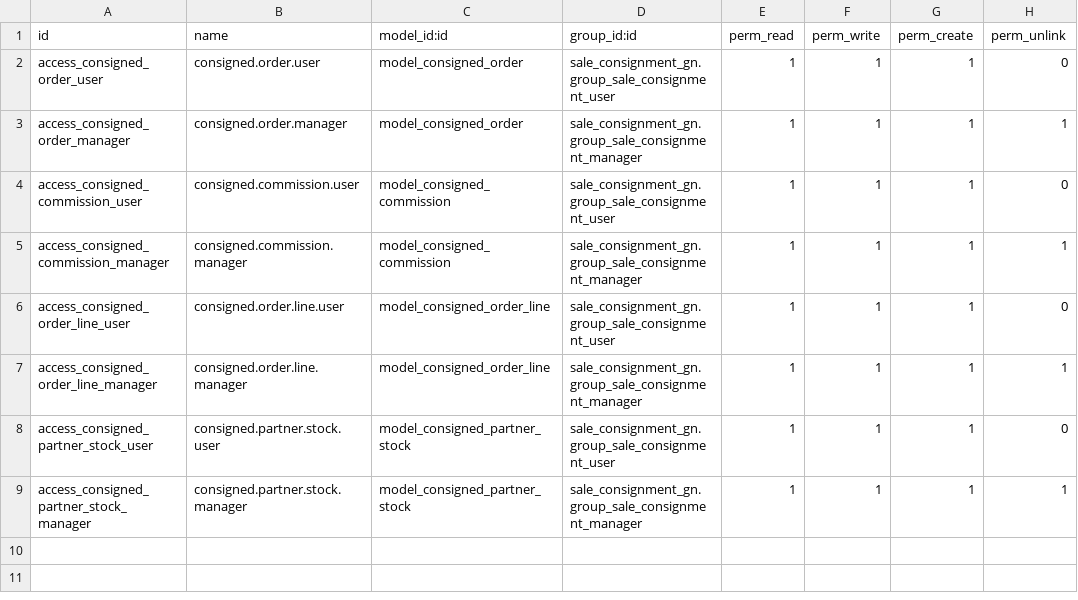
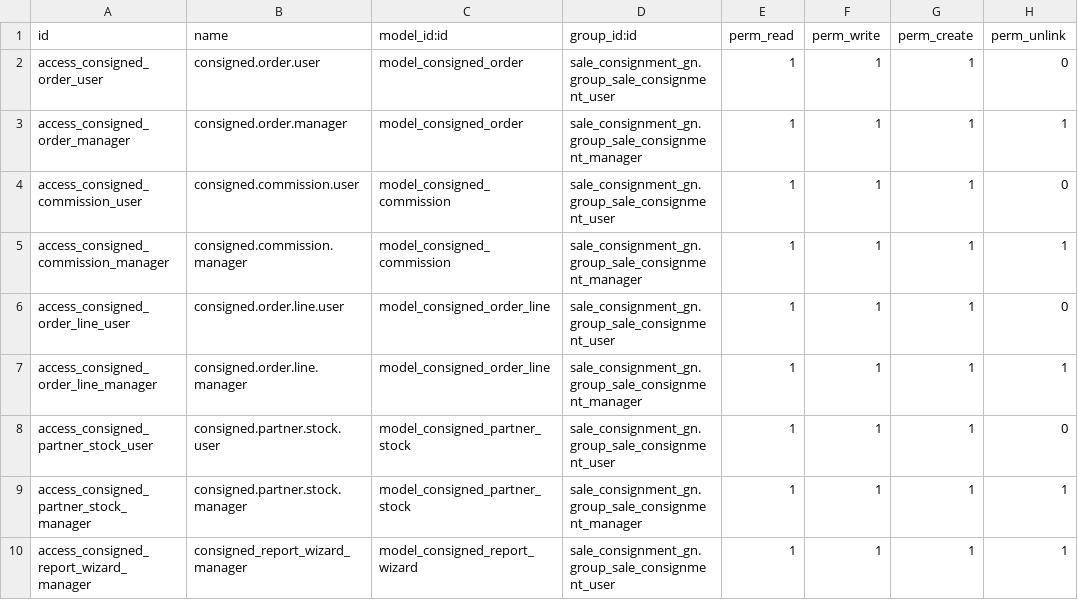
Before and after one commit to ganaloterias/sale_consignment_gn, a CSV file: security/ir.model.access.csv, drawn as a sheet; the diff names each change by its address in the sheet, - before the commit and + after, or states it on an @@ line.

Commit message:
[FETCH] (commissions) add commission models

```diff
--- a/security/ir.model.access.csv
+++ b/security/ir.model.access.csv
+row 10: access_consigned_report_wizard_manager | consigned_report_wizard_manager | model_consigned_report_wizard | sale_consignment_gn.group_sale_consignment_user | 1 | 1 | 1 | 1
```
Also changed, not shown: 10 other files.
